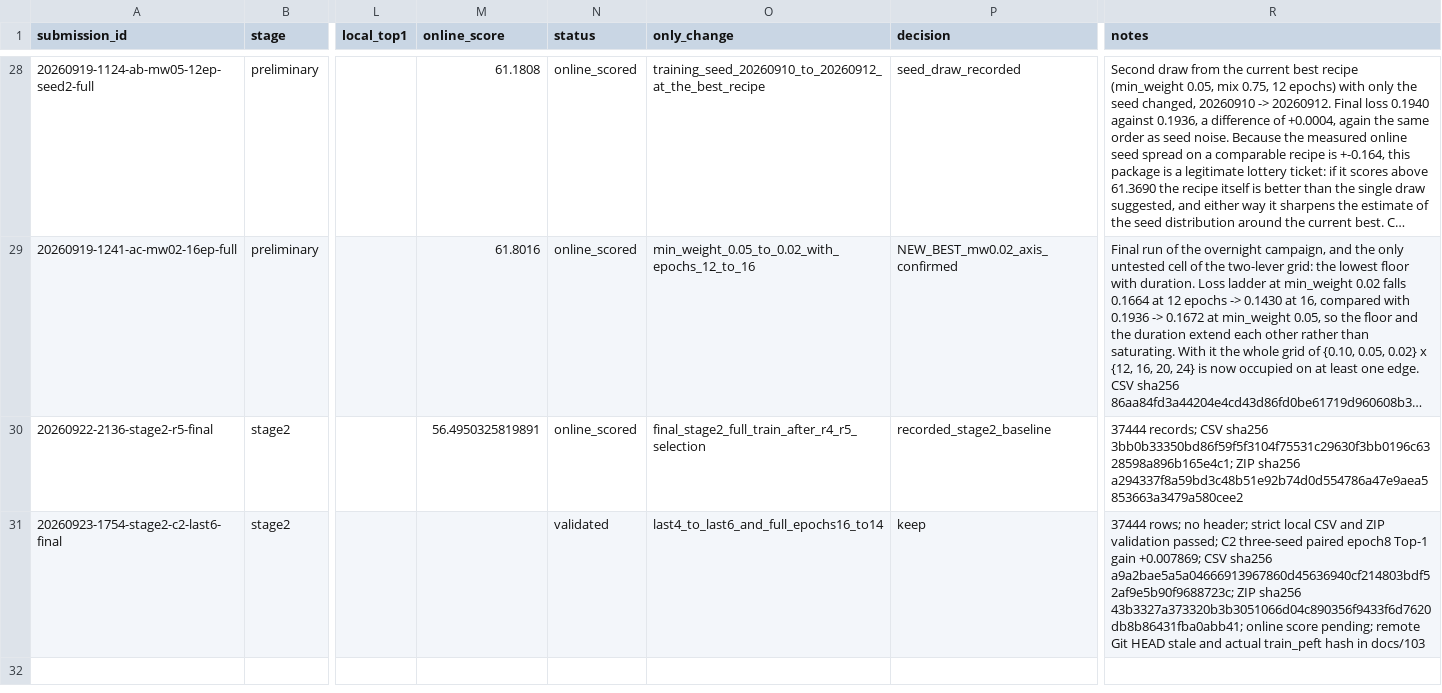
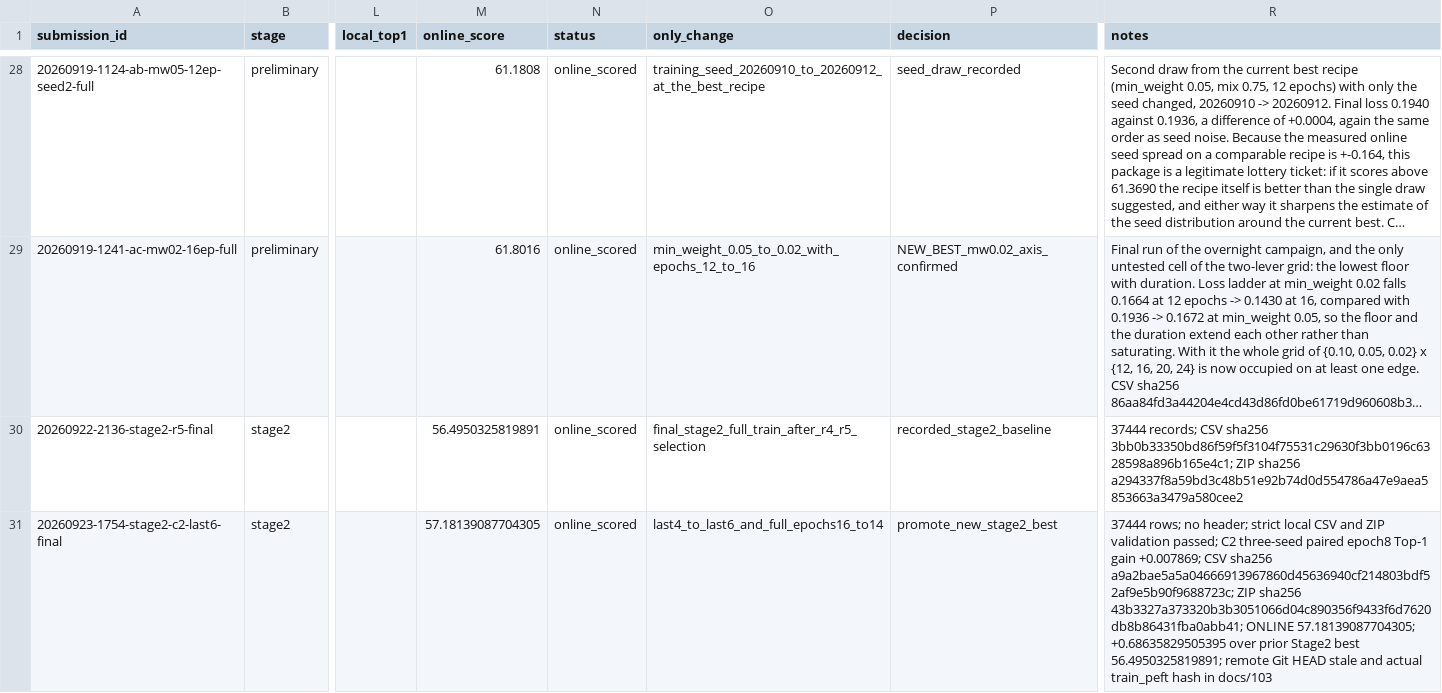
Before and after one commit to JRZ1018/AIC-2026-track1, a CSV file: submissions/ledger.csv, drawn as a sheet; only a part is shown, gaps mark what is left out; long unchanged cells end in …; the diff names each change by its address in the sheet, - before the commit and + after, or states it on an @@ line.

Commit message:
docs(stage2): record C2 online score 57.1814

```diff
--- a/submissions/ledger.csv
+++ b/submissions/ledger.csv
-M31 (online_score): (empty)
+M31 (online_score): 57.18139087704305
-N31 (status): validated
+N31 (status): online_scored
-P31 (decision): keep
+P31 (decision): promote_new_stage2_best
-R31 (notes): …sha256 43b3327a373320b3b3051066d04c890356f9433f6d7620db8b86431fba0abb41; online score pending; remote Git…
+R31 (notes): …sha256 43b3327a373320b3b3051066d04c890356f9433f6d7620db8b86431fba0abb41; ONLINE 57.18139087704305; +0.68635829505395 over prior Stage2 best 56.4950325819891; remote Git…
```
Also changed, not shown: 2 other files.
